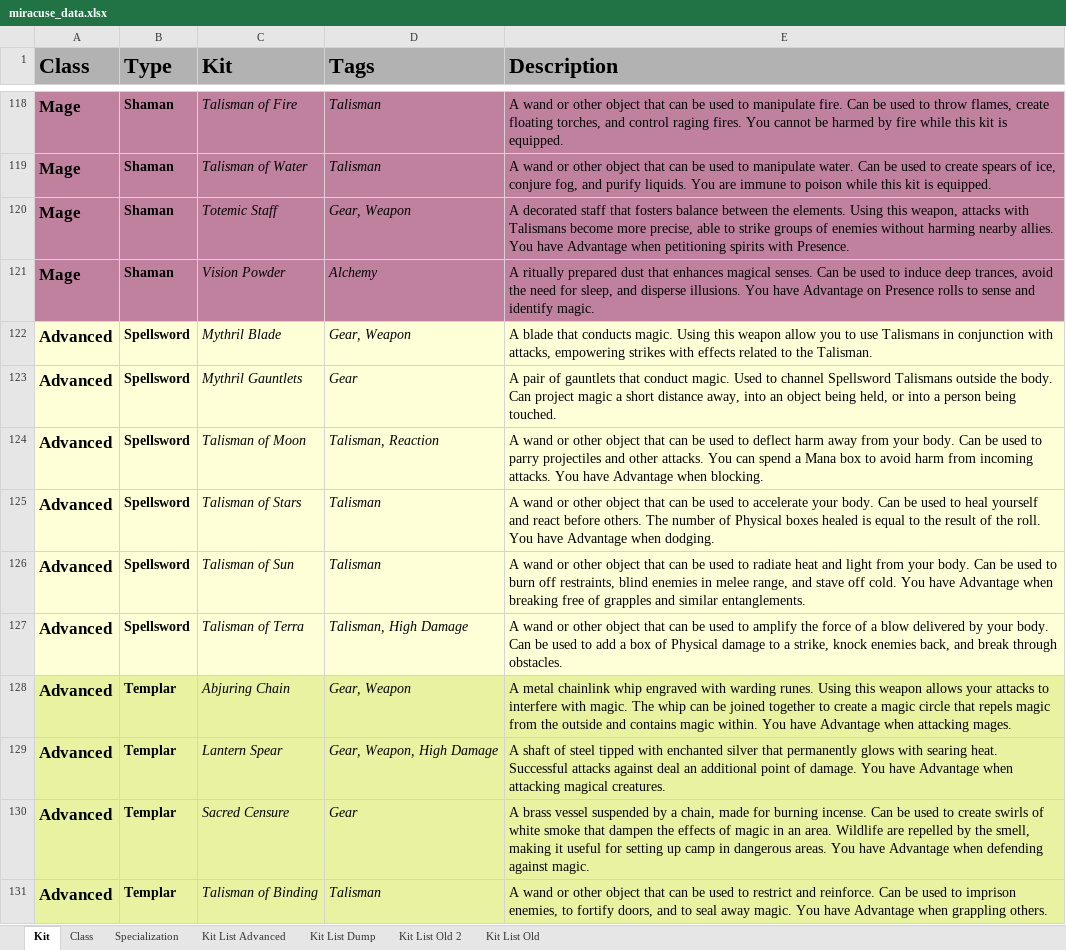
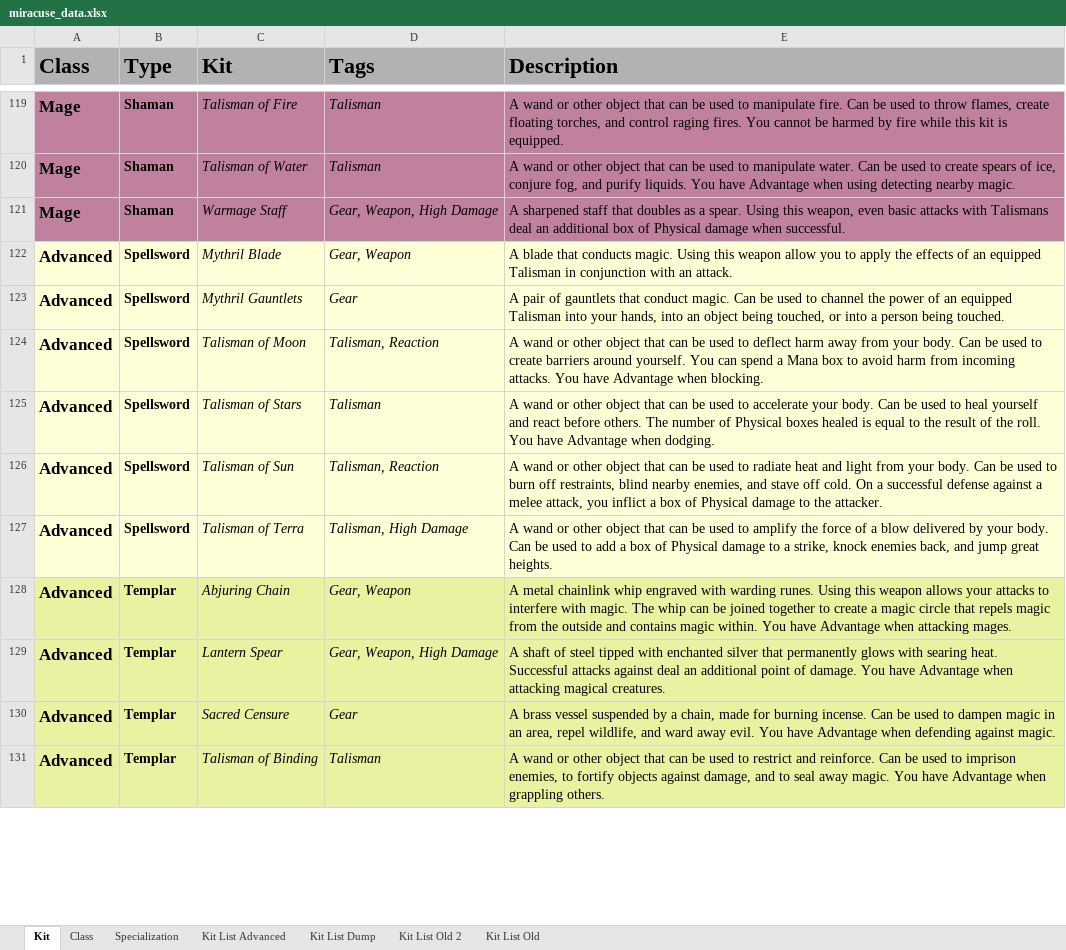
Before and after one commit to miracuse/miracuse.github.io, an Excel workbook: miracuse_data.xlsx, sheet Kit, drawn as a sheet; only a part is shown, gaps mark what is left out; values as stored, in another font and other column widths than the file's, no borders; charts and pictures not drawn; removed rows and columns are numbered as before the commit, all else as after; the diff covers the shown part only; the diff names each change by its address in the sheet, - before the commit and + after, or states it on an @@ line.

```diff
--- a/miracuse_data.xlsx (sheet Kit)
+++ b/miracuse_data.xlsx (sheet Kit)
-E120 (Description): …liquids. You are immune to poison while this kit is equipped.
+E120 (Description): …liquids. You have Advantage when using detecting nearby magic.
-C121 (Kit): Totemic Staff
+C121 (Kit): Warmage Staff
-D121 (Tags): Gear, Weapon
+D121 (Tags): Gear, Weapon, High Damage
-E121 (Description): A decorated staff that fosters balance between the elements. Using this weapon, attacks with Talismans become more precise, able to strike groups of enemies without harming nearby allies. You have Advantage when petitioning spirits with Presence.
+E121 (Description): A sharpened staff that doubles as a spear. Using this weapon, even basic attacks with Talismans deal an additional box of Physical damage when successful.
-row 121: Mage | Shaman | Vision Powder | Alchemy | A ritually prepared dust that enhances magical senses. Can be used to induce deep trances, avoid the need for sleep, and disperse illusions. You have Advantage on Presence rolls to sense and identify magic.
-E122 (Description): …you to use Talismans in conjunction with attacks, empowering strikes with effects related to the Talisman.
+E122 (Description): …you to apply the effects of an equipped Talisman in conjunction with an attack.
-E123 (Description): …conduct magic. Used to channel Spellsword Talismans outside the body. Can project magic a short distance away, into an object being held, or into…
+E123 (Description): …conduct magic. Can be used to channel the power of an equipped Talisman into your hands, into an object being touched, or into…
-E124 (Description): …used to parry projectiles and other attacks. You can…
+E124 (Description): …used to create barriers around yourself. You can…
-D126 (Tags): Talisman
+D126 (Tags): Talisman, Reaction
-E126 (Description): …restraints, blind enemies in melee range, and stave off cold. You have Advantage when breaking free of grapples and similar entanglements.
+E126 (Description): …restraints, blind nearby enemies, and stave off cold. On a successful defense against a melee attack, you inflict a box of Physical damage to the attacker.
-E127 (Description): …back, and break through obstacles.
+E127 (Description): …back, and jump great heights.
-E130 (Description): …used to create swirls of white smoke that dampen the effects of magic in an area. Wildlife are repelled by the smell, making it useful for setting up camp in dangerous areas. You have…
+E130 (Description): …used to dampen magic in an area, repel wildlife, and ward away evil. You have…
-E131 (Description): …to fortify doors, and to…
+E131 (Description): …to fortify objects against damage, and to…
```
Also changed, not shown: 7 added rows, 6 removed rows and 53 edited cells elsewhere in this sheet, sheet Kit List Advanced, 13 other files.
